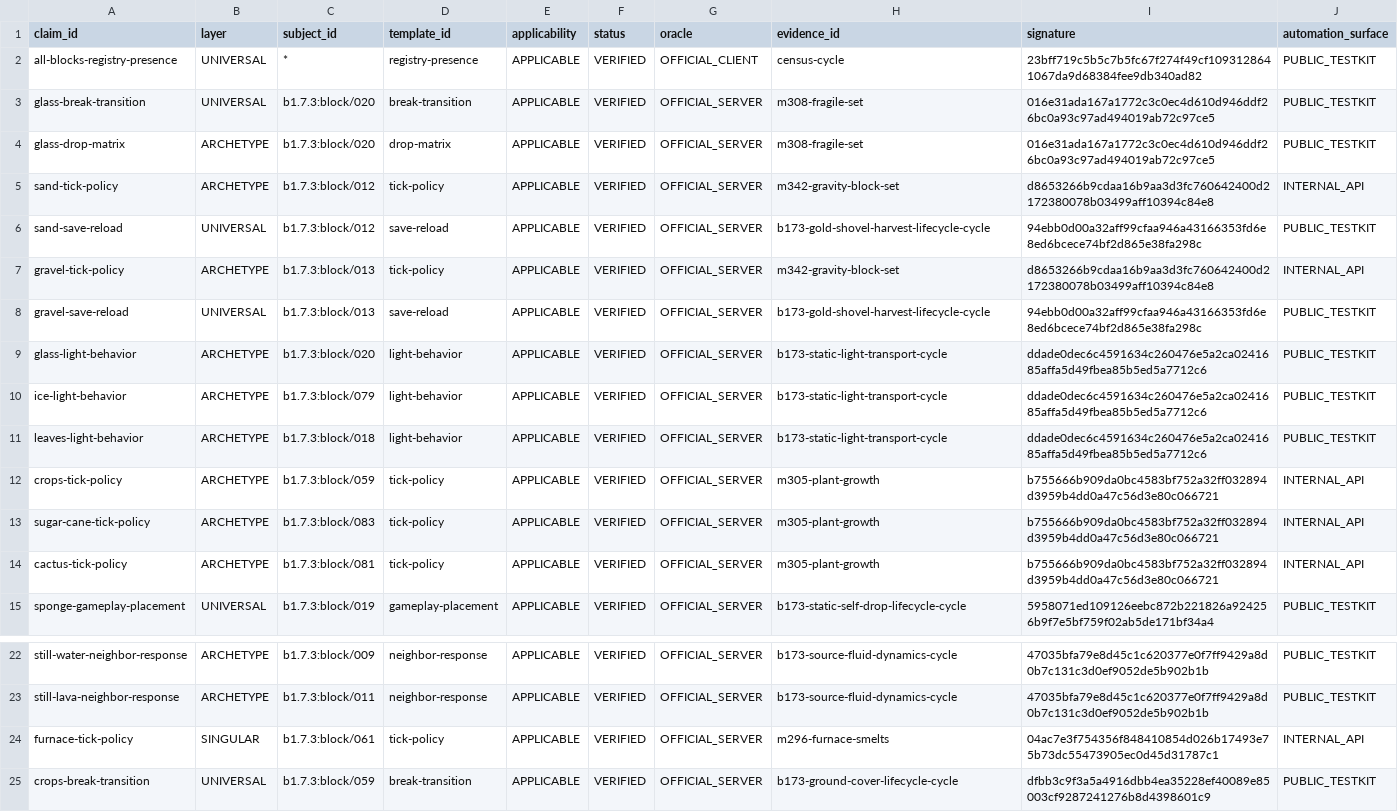
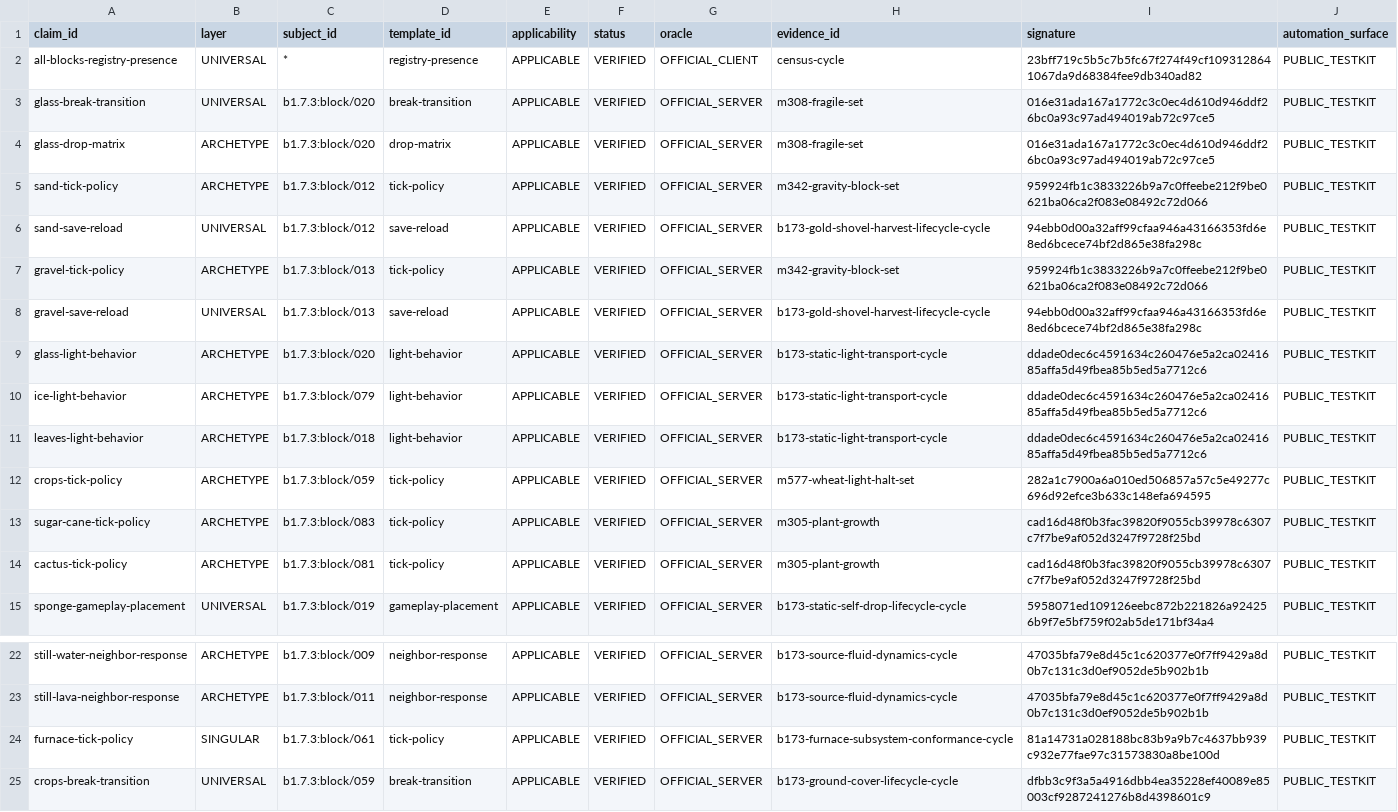
Before and after one commit to lucasrgt/Worldline, a TSV file: behavior/functional-census/b1.7.3/claims.tsv, drawn as a sheet; only a part is shown, gaps mark what is left out.

Commit message:
Complete public TestKit census coverage

```diff
--- a/behavior/functional-census/b1.7.3/claims.tsv
+++ b/behavior/functional-census/b1.7.3/claims.tsv
@@ -4,5 +4,5 @@ glass-break-transition	UNIVERSAL	b1.7.3:block/020	break-transition	APPLICABLE	VE
 glass-drop-matrix	ARCHETYPE	b1.7.3:block/020	drop-matrix	APPLICABLE	VERIFIED	OFFICIAL_SERVER	m308-fragile-set	016e31ada167a1772c3c0ec4d610d946ddf26bc0a93c97ad494019ab72c97ce5	PUBLIC_TESTKIT
-sand-tick-policy	ARCHETYPE	b1.7.3:block/012	tick-policy	APPLICABLE	VERIFIED	OFFICIAL_SERVER	m342-gravity-block-set	d8653266b9cdaa16b9aa3d3fc760642400d2172380078b03499aff10394c84e8	INTERNAL_API
+sand-tick-policy	ARCHETYPE	b1.7.3:block/012	tick-policy	APPLICABLE	VERIFIED	OFFICIAL_SERVER	m342-gravity-block-set	959924fb1c3833226b9a7c0ffeebe212f9be0621ba06ca2f083e08492c72d066	PUBLIC_TESTKIT
 sand-save-reload	UNIVERSAL	b1.7.3:block/012	save-reload	APPLICABLE	VERIFIED	OFFICIAL_SERVER	b173-gold-shovel-harvest-lifecycle-cycle	94ebb0d00a32aff99cfaa946a43166353fd6e8ed6bcece74bf2d865e38fa298c	PUBLIC_TESTKIT
-gravel-tick-policy	ARCHETYPE	b1.7.3:block/013	tick-policy	APPLICABLE	VERIFIED	OFFICIAL_SERVER	m342-gravity-block-set	d8653266b9cdaa16b9aa3d3fc760642400d2172380078b03499aff10394c84e8	INTERNAL_API
+gravel-tick-policy	ARCHETYPE	b1.7.3:block/013	tick-policy	APPLICABLE	VERIFIED	OFFICIAL_SERVER	m342-gravity-block-set	959924fb1c3833226b9a7c0ffeebe212f9be0621ba06ca2f083e08492c72d066	PUBLIC_TESTKIT
 gravel-save-reload	UNIVERSAL	b1.7.3:block/013	save-reload	APPLICABLE	VERIFIED	OFFICIAL_SERVER	b173-gold-shovel-harvest-lifecycle-cycle	94ebb0d00a32aff99cfaa946a43166353fd6e8ed6bcece74bf2d865e38fa298c	PUBLIC_TESTKIT
@@ -11,5 +11,5 @@ ice-light-behavior	ARCHETYPE	b1.7.3:block/079	light-behavior	APPLICABLE	VERIFIED
 leaves-light-behavior	ARCHETYPE	b1.7.3:block/018	light-behavior	APPLICABLE	VERIFIED	OFFICIAL_SERVER	b173-static-light-transport-cycle	ddade0dec6c4591634c260476e5a2ca0241685affa5d49fbea85b5ed5a7712c6	PUBLIC_TESTKIT
-crops-tick-policy	ARCHETYPE	b1.7.3:block/059	tick-policy	APPLICABLE	VERIFIED	OFFICIAL_SERVER	m305-plant-growth	b755666b909da0bc4583bf752a32ff032894d3959b4dd0a47c56d3e80c066721	INTERNAL_API
-sugar-cane-tick-policy	ARCHETYPE	b1.7.3:block/083	tick-policy	APPLICABLE	VERIFIED	OFFICIAL_SERVER	m305-plant-growth	b755666b909da0bc4583bf752a32ff032894d3959b4dd0a47c56d3e80c066721	INTERNAL_API
-cactus-tick-policy	ARCHETYPE	b1.7.3:block/081	tick-policy	APPLICABLE	VERIFIED	OFFICIAL_SERVER	m305-plant-growth	b755666b909da0bc4583bf752a32ff032894d3959b4dd0a47c56d3e80c066721	INTERNAL_API
+crops-tick-policy	ARCHETYPE	b1.7.3:block/059	tick-policy	APPLICABLE	VERIFIED	OFFICIAL_SERVER	m577-wheat-light-halt-set	282a1c7900a6a010ed506857a57c5e49277c696d92efce3b633c148efa694595	PUBLIC_TESTKIT
+sugar-cane-tick-policy	ARCHETYPE	b1.7.3:block/083	tick-policy	APPLICABLE	VERIFIED	OFFICIAL_SERVER	m305-plant-growth	cad16d48f0b3fac39820f9055cb39978c6307c7f7be9af052d3247f9728f25bd	PUBLIC_TESTKIT
+cactus-tick-policy	ARCHETYPE	b1.7.3:block/081	tick-policy	APPLICABLE	VERIFIED	OFFICIAL_SERVER	m305-plant-growth	cad16d48f0b3fac39820f9055cb39978c6307c7f7be9af052d3247f9728f25bd	PUBLIC_TESTKIT
 sponge-gameplay-placement	UNIVERSAL	b1.7.3:block/019	gameplay-placement	APPLICABLE	VERIFIED	OFFICIAL_SERVER	b173-static-self-drop-lifecycle-cycle	5958071ed109126eebc872b221826a924256b9f7e5bf759f02ab5de171bf34a4	PUBLIC_TESTKIT
@@ -23,3 +23,3 @@ still-water-neighbor-response	ARCHETYPE	b1.7.3:block/009	neighbor-response	APPLI
 still-lava-neighbor-response	ARCHETYPE	b1.7.3:block/011	neighbor-response	APPLICABLE	VERIFIED	OFFICIAL_SERVER	b173-source-fluid-dynamics-cycle	47035bfa79e8d45c1c620377e0f7ff9429a8d0b7c131c3d0ef9052de5b902b1b	PUBLIC_TESTKIT
-furnace-tick-policy	SINGULAR	b1.7.3:block/061	tick-policy	APPLICABLE	VERIFIED	OFFICIAL_SERVER	m296-furnace-smelts	04ac7e3f754356f848410854d026b17493e75b73dc55473905ec0d45d31787c1	INTERNAL_API
+furnace-tick-policy	SINGULAR	b1.7.3:block/061	tick-policy	APPLICABLE	VERIFIED	OFFICIAL_SERVER	b173-furnace-subsystem-conformance-cycle	81a14731a028188bc83b9a9b7c4637bb939c932e77fae97c31573830a8be100d	PUBLIC_TESTKIT
 crops-break-transition	UNIVERSAL	b1.7.3:block/059	break-transition	APPLICABLE	VERIFIED	OFFICIAL_SERVER	b173-ground-cover-lifecycle-cycle	dfbb3c9f3a5a4916dbb4ea35228ef40089e85003cf9287241276b8d4398601c9	PUBLIC_TESTKIT
```
Also changed, not shown: 3 other files.
